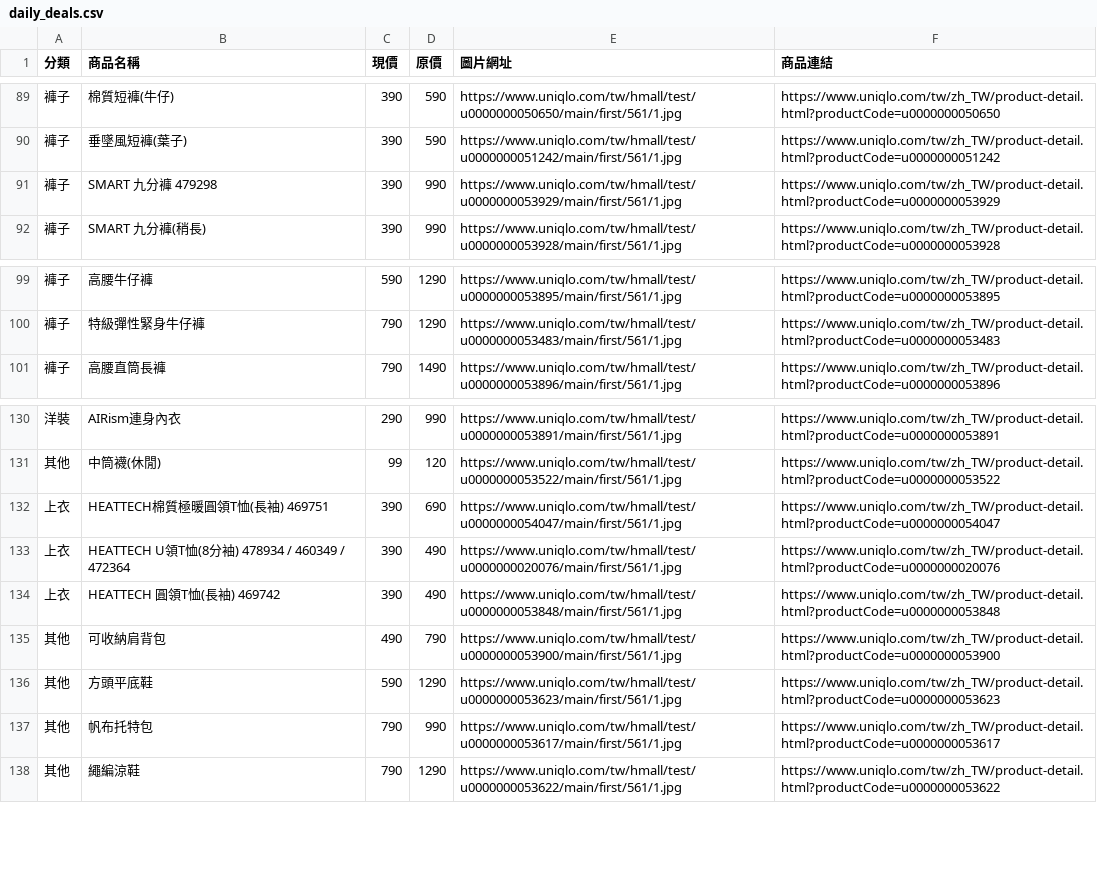
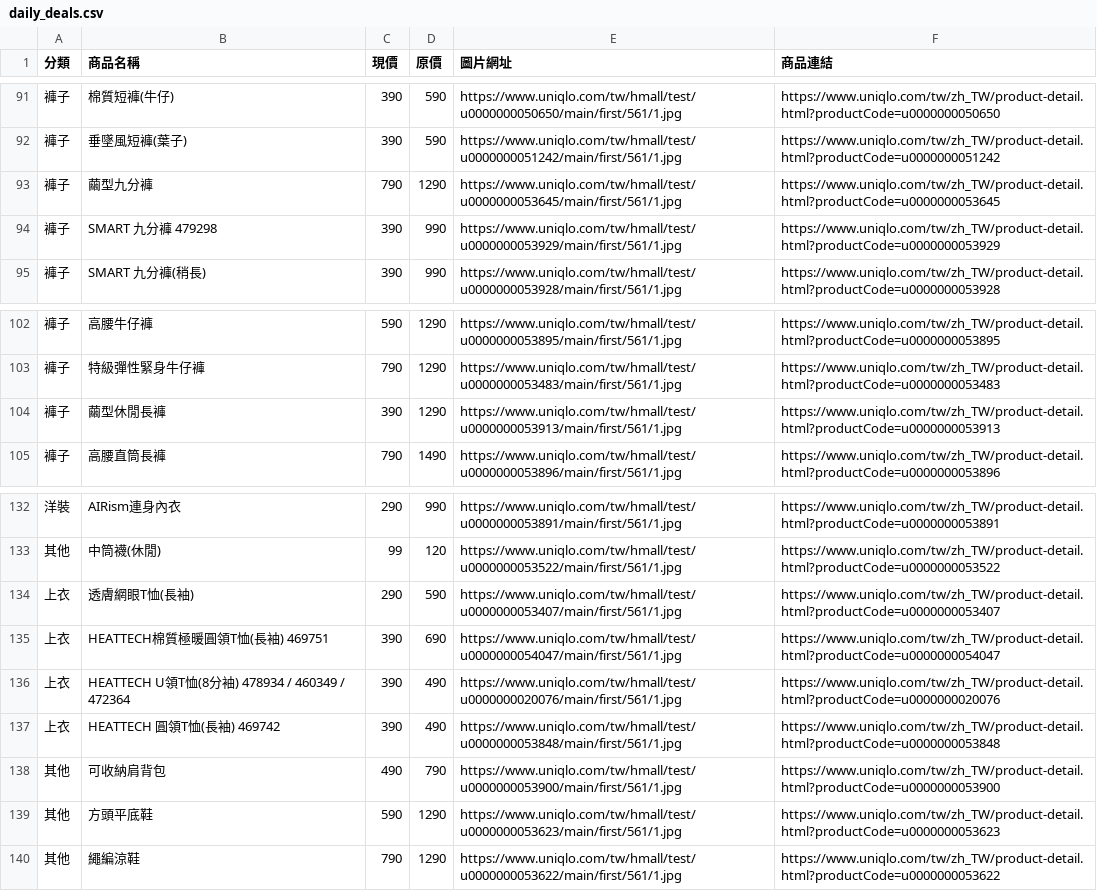
Before and after one commit to mooder16/on-sell-tracker, a CSV file: daily_deals.csv, drawn as a sheet; only a part is shown, gaps mark what is left out; the diff covers the shown part only.

```diff
--- a/daily_deals.csv
+++ b/daily_deals.csv
@@ -90,2 +92,3 @@
 褲子,垂墜風短褲(葉子),390,590,https://www.uniqlo.com/tw/hmall/test/u0000000051242/main/first/561/1.jpg,https://www.uniqlo.com/tw/zh_TW/product-detail.html?productCode=u0000000051242
+褲子,繭型九分褲,790,1290,https://www.uniqlo.com/tw/hmall/test/u0000000053645/main/first/561/1.jpg,https://www.uniqlo.com/tw/zh_TW/product-detail.html?productCode=u0000000053645
 褲子,SMART 九分褲 479298,390,990,https://www.uniqlo.com/tw/hmall/test/u0000000053929/main/first/561/1.jpg,https://www.uniqlo.com/tw/zh_TW/product-detail.html?productCode=u0000000053929
@@ -100,2 +103,3 @@
 褲子,特級彈性緊身牛仔褲,790,1290,https://www.uniqlo.com/tw/hmall/test/u0000000053483/main/first/561/1.jpg,https://www.uniqlo.com/tw/zh_TW/product-detail.html?productCode=u0000000053483
+褲子,繭型休閒長褲,390,1290,https://www.uniqlo.com/tw/hmall/test/u0000000053913/main/first/561/1.jpg,https://www.uniqlo.com/tw/zh_TW/product-detail.html?productCode=u0000000053913
 褲子,高腰直筒長褲,790,1490,https://www.uniqlo.com/tw/hmall/test/u0000000053896/main/first/561/1.jpg,https://www.uniqlo.com/tw/zh_TW/product-detail.html?productCode=u0000000053896
@@ -131,2 +133,3 @@
 其他,中筒襪(休閒),99,120,https://www.uniqlo.com/tw/hmall/test/u0000000053522/main/first/561/1.jpg,https://www.uniqlo.com/tw/zh_TW/product-detail.html?productCode=u0000000053522
+上衣,透膚網眼T恤(長袖),290,590,https://www.uniqlo.com/tw/hmall/test/u0000000053407/main/first/561/1.jpg,https://www.uniqlo.com/tw/zh_TW/product-detail.html?productCode=u0000000053407
 上衣,HEATTECH棉質極暖圓領T恤(長袖) 469751,390,690,https://www.uniqlo.com/tw/hmall/test/u0000000054047/main/first/561/1.jpg,https://www.uniqlo.com/tw/zh_TW/product-detail.html?productCode=u0000000054047
@@ -136,3 +139,2 @@
 其他,方頭平底鞋,590,1290,https://www.uniqlo.com/tw/hmall/test/u0000000053623/main/first/561/1.jpg,https://www.uniqlo.com/tw/zh_TW/product-detail.html?productCode=u0000000053623
-其他,帆布托特包,790,990,https://www.uniqlo.com/tw/hmall/test/u0000000053617/main/first/561/1.jpg,https://www.uniqlo.com/tw/zh_TW/product-detail.html?productCode=u0000000053617
 其他,繩編涼鞋,790,1290,https://www.uniqlo.com/tw/hmall/test/u0000000053622/main/first/561/1.jpg,https://www.uniqlo.com/tw/zh_TW/product-detail.html?productCode=u0000000053622
```
Also changed, not shown: 4 added rows, 4 removed rows and 2 edited cells elsewhere in this file, 5 other files.
